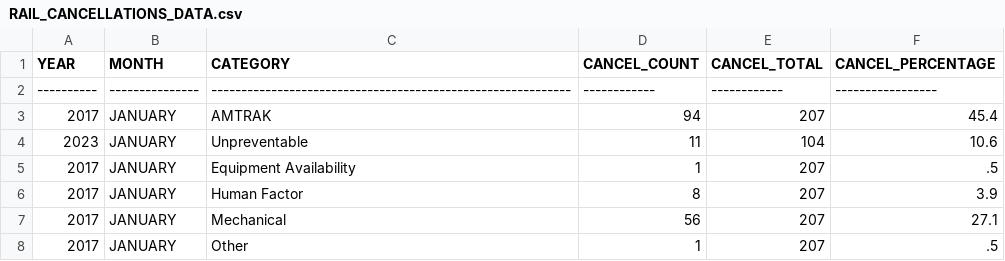
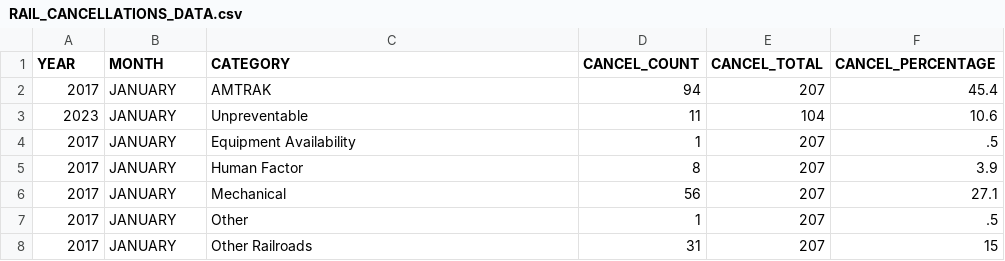
Before and after one commit to rachellecha/hackru23, a CSV file: RAIL_CANCELLATIONS_DATA.csv, drawn as a sheet; only a part is shown; the shorter side is filled out with more unchanged rows.

Commit message:
data

```diff
--- a/RAIL_CANCELLATIONS_DATA.csv
+++ b/RAIL_CANCELLATIONS_DATA.csv
@@ -1,3 +1,2 @@
       YEAR,MONTH          ,CATEGORY                                                    ,CANCEL_COUNT,CANCEL_TOTAL,CANCEL_PERCENTAGE
-----------,---------------,------------------------------------------------------------,------------,------------,-----------------
       2017,JANUARY        ,AMTRAK                                                      ,          94,         207,             45.4
```
Also changed, not shown: RAIL_MDBF_DATA.csv, RAIL_OTP_DATA.csv, 5 other files.
